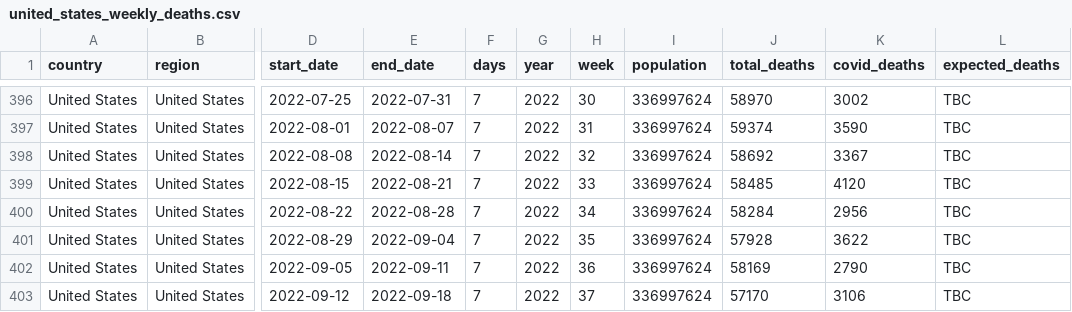
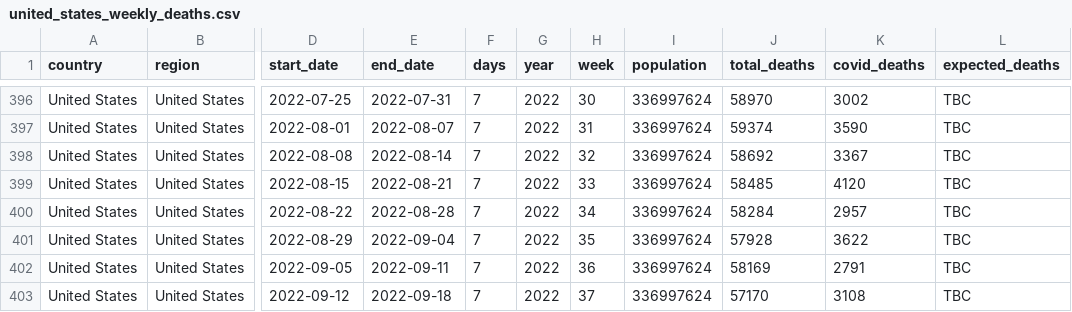
Before and after one commit to Wonlope/covid-19-excess-deaths-tracker, a CSV file: output-data/alternative-exports-by-non-iso-week/historical-deaths/united_states_weekly_deaths.csv, drawn as a sheet; only a part is shown, gaps mark what is left out; the diff names each change by its address in the sheet, - before the commit and + after, or states it on an @@ line.

```diff
--- a/output-data/alternative-exports-by-non-iso-week/historical-deaths/united_states_weekly_deaths.csv
+++ b/output-data/alternative-exports-by-non-iso-week/historical-deaths/united_states_weekly_deaths.csv
-K400 (covid_deaths): 2956
+K400 (covid_deaths): 2957
-K402 (covid_deaths): 2790
+K402 (covid_deaths): 2791
-K403 (covid_deaths): 3106
+K403 (covid_deaths): 3108
```
Also changed, not shown: output-data/alternative-exports-by-non-iso-week/excess-deaths/united_states_excess_deaths.csv, output-data/historical-deaths/united_states_weekly_deaths.csv, 6 other files.
